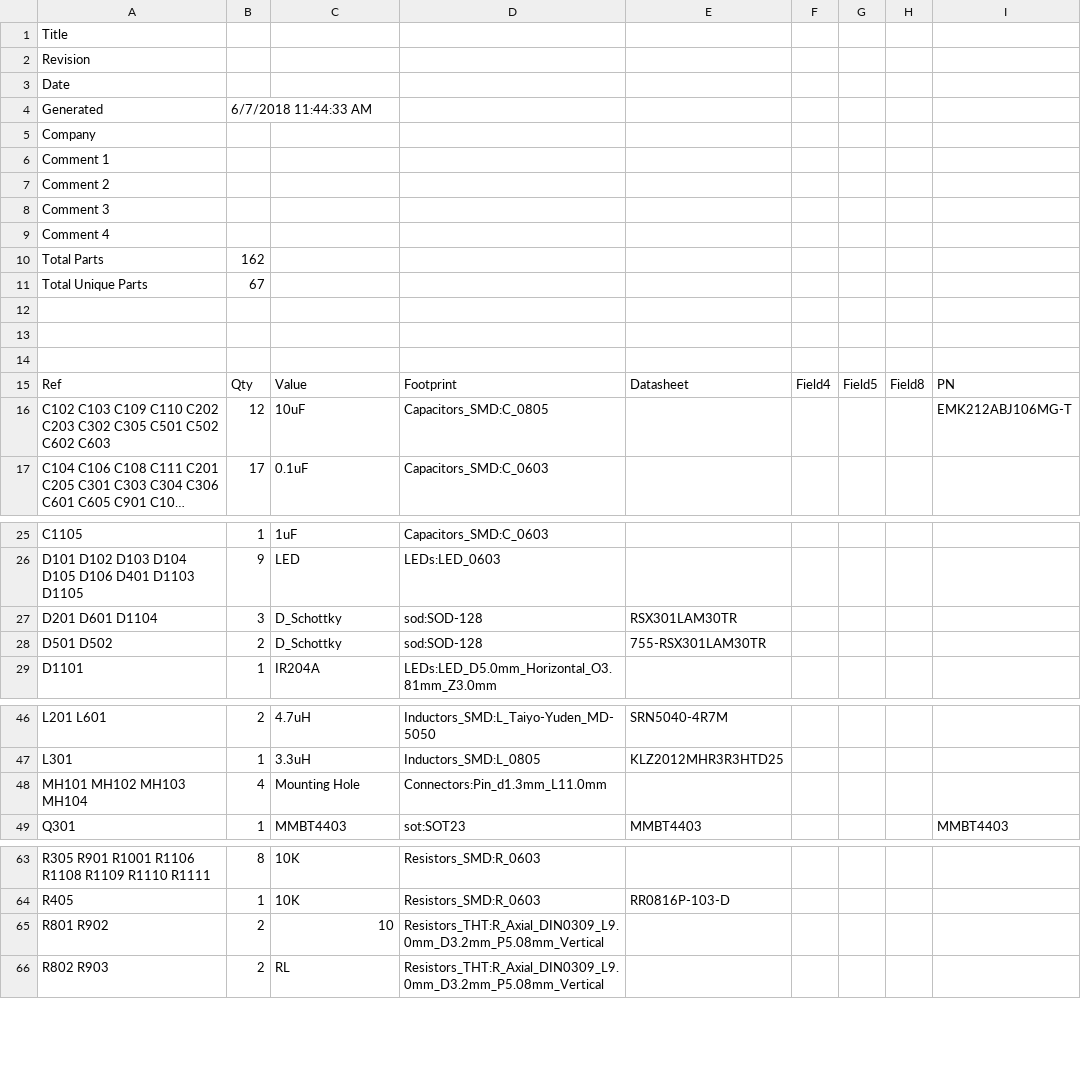
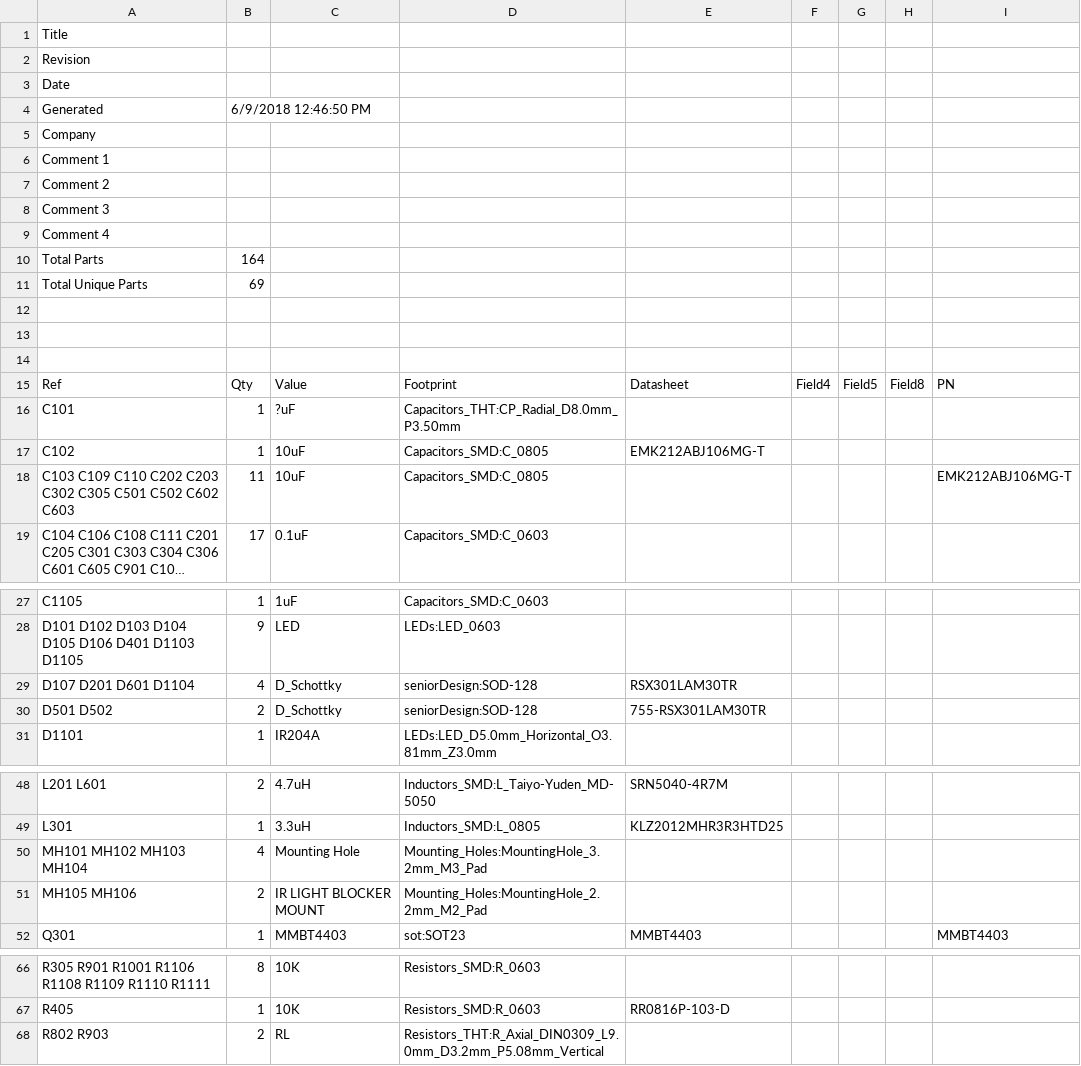
Before and after one commit to bin2ai/Senior_Design, a CSV file: Senior_Design.csv, drawn as a sheet; only a part is shown, gaps mark what is left out; long unchanged cells end in …; removed rows and columns are numbered as before the commit, all else as after; the diff covers the shown part only; the diff names each change by its address in the sheet, - before the commit and + after, or states it on an @@ line.

```diff
--- a/Senior_Design.csv
+++ b/Senior_Design.csv
-B4: 6/7/2018 11:44:33 AM
+B4: 6/9/2018 12:46:50 PM
-B10: 162
+B10: 164
-B11: 67
+B11: 69
+row 16: C101 | 1 | ?uF | Capacitors_THT:CP_Radial_D8.0mm_P3.50mm
+row 17: C102 | 1 | 10uF | Capacitors_SMD:C_0805 | EMK212ABJ106MG-T
-A18: C102 C103 C109…
+A18: C103 C109…
-B18: 12
+B18: 11
-A29: D201 D601 D1104
+A29: D107 D201 D601 D1104
-B29: 3
+B29: 4
-D29:D30: sod:SOD-128
+D29:D30: seniorDesign:SOD-128
-D50: Connectors:Pin_d1.3mm_L11.0mm
+D50: Mounting_Holes:MountingHole_3.2mm_M3_Pad
+row 51: MH105 MH106 | 2 | IR LIGHT BLOCKER MOUNT | Mounting_Holes:MountingHole_2.2mm_M2_Pad
-row 65: R801 R902 | 2 | 10 | Resistors_THT:R_Axial_DIN0309_L9.0mm_D3.2mm_P5.08mm_Vertical
```
Also changed, not shown: 1 edited cell elsewhere in this file, 26 other files.
